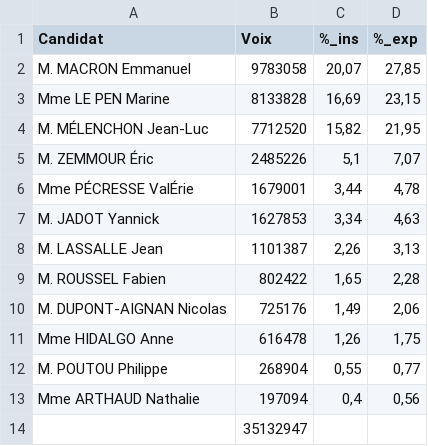
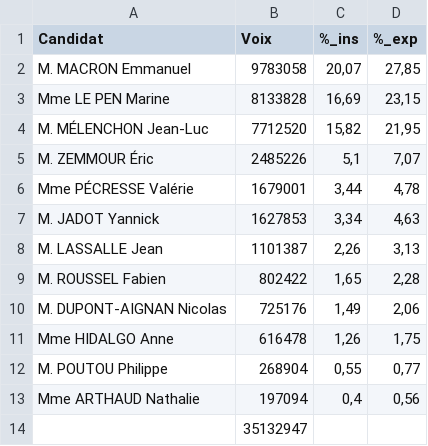
Before and after one commit to souryvath/deconfinement_data, a CSV file: presidentielles-2022/defs/2022 - 1er tour - national - candidat_1.csv, drawn as a sheet.

Commit message:
Update 2022 - 1er tour - national - candidat_1.csv

```diff
--- a/presidentielles-2022/defs/2022 - 1er tour - national - candidat_1.csv
+++ b/presidentielles-2022/defs/2022 - 1er tour - national - candidat_1.csv
@@ -5,3 +5,3 @@ M. MÉLENCHON Jean-Luc;7712520;15,82;21,95
 M. ZEMMOUR Éric;2485226;5,1;7,07
-Mme PÉCRESSE ValÉrie;1679001;3,44;4,78
+Mme PÉCRESSE Valérie;1679001;3,44;4,78
 M. JADOT Yannick;1627853;3,34;4,63
```
